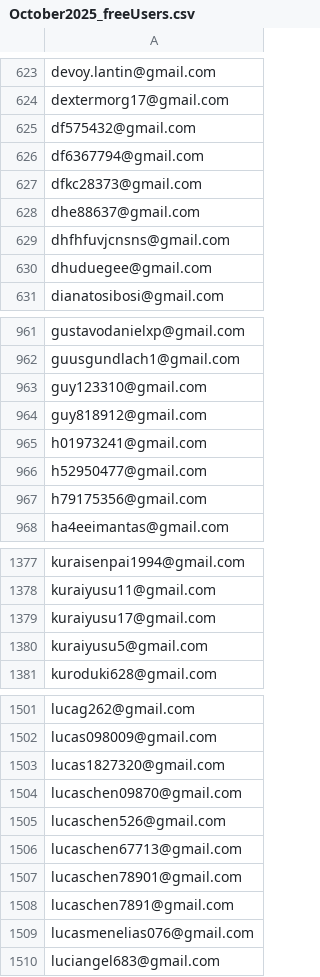
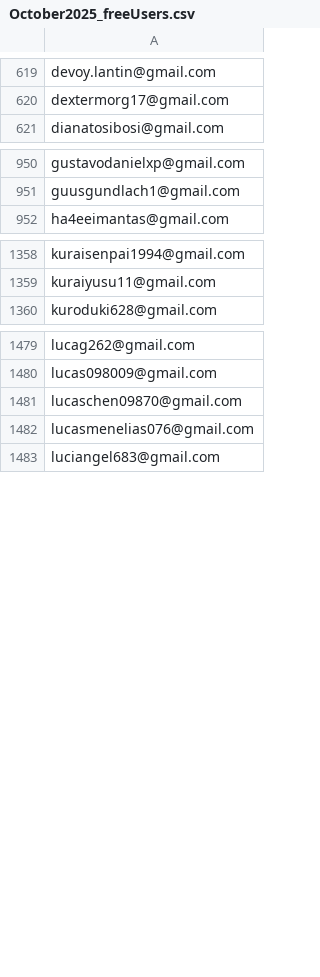
Before and after one commit to lerboi/Auto-Email-Campaign, a CSV file: email/October2025_freeUsers.csv, drawn as a sheet; only a part is shown, gaps mark what is left out; the diff covers the shown part only; the diff names each change by its address in the sheet, - before the commit and + after, or states it on an @@ line.

Commit message:
updated email list

```diff
--- a/email/October2025_freeUsers.csv
+++ b/email/October2025_freeUsers.csv
-row 625: df575432@gmail.com
-row 626: df6367794@gmail.com
-row 627: dfkc28373@gmail.com
-row 628: dhe88637@gmail.com
-row 629: dhfhfuvjcnsns@gmail.com
-row 630: dhuduegee@gmail.com
-row 963: guy123310@gmail.com
-row 964: guy818912@gmail.com
-row 965: h01973241@gmail.com
-row 966: h52950477@gmail.com
-row 967: h79175356@gmail.com
-row 1379: kuraiyusu17@gmail.com
-row 1380: kuraiyusu5@gmail.com
-row 1503: lucas1827320@gmail.com
-row 1505: lucaschen526@gmail.com
-row 1506: lucaschen67713@gmail.com
-row 1507: lucaschen78901@gmail.com
-row 1508: lucaschen7891@gmail.com
```
Also changed, not shown: 13 removed rows elsewhere in this file, 8 other files.
